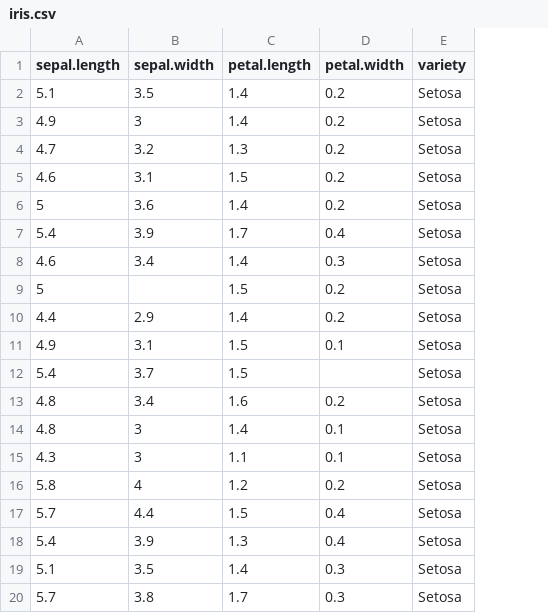
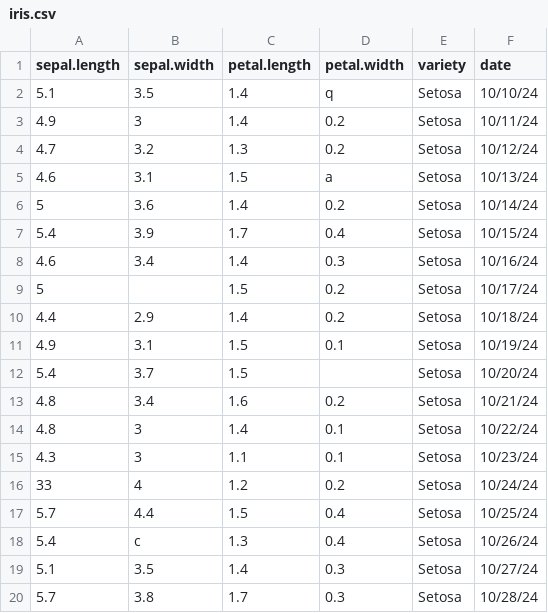
Before and after one commit to ThejaRoop/ORM_practice, a CSV file: panda/iris.csv, drawn as a sheet; only a part is shown; the diff names each change by its address in the sheet, - before the commit and + after, or states it on an @@ line.

```diff
--- a/panda/iris.csv
+++ b/panda/iris.csv
+column F (date), rows 2-20: 10/10/24 | 10/11/24 | 10/12/24 | 10/13/24 | 10/14/24 | 10/15/24 | 10/16/24 | 10/17/24 | 10/18/24 | 10/19/24 | 10/20/24 | 10/21/24 | 10/22/24 | 10/23/24 | 10/24/24 | 10/25/24 | 10/26/24 | 10/27/24 | 10/28/24
-D2 (petal.width): 0.2
+D2 (petal.width): q
-D5 (petal.width): 0.2
+D5 (petal.width): a
-A16 (sepal.length): 5.8
+A16 (sepal.length): 33
-B18 (sepal.width): 3.9
+B18 (sepal.width): c
```
Also changed, not shown: 4 other files.
